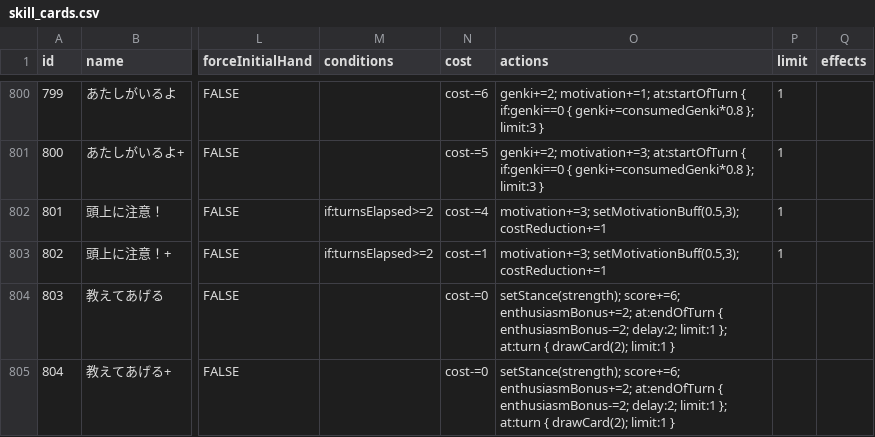
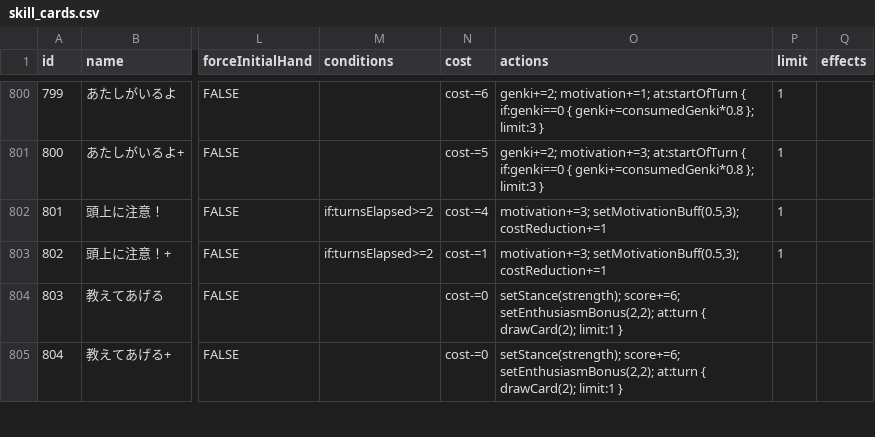
Before and after one commit to surisuririsu/gakumas-tools, a CSV file: packages/gakumas-data/csv/skill_cards.csv, drawn as a sheet; only a part is shown, gaps mark what is left out; the diff covers the shown part only; the diff names each change by its address in the sheet, - before the commit and + after, or states it on an @@ line.

```diff
--- a/packages/gakumas-data/csv/skill_cards.csv
+++ b/packages/gakumas-data/csv/skill_cards.csv
-O804:O805 (actions): setStance(strength); score+=6; enthusiasmBonus+=2; at:endOfTurn { enthusiasmBonus-=2; delay:2; limit:1 }; at:turn {…
+O804:O805 (actions): setStance(strength); score+=6; setEnthusiasmBonus(2,2); at:turn {…
```
Also changed, not shown: 2 added rows and 7 edited cells elsewhere in this file, packages/gakumas-data/csv/p_items.csv, packages/gakumas-data/csv/stages.csv, 27 other files.
